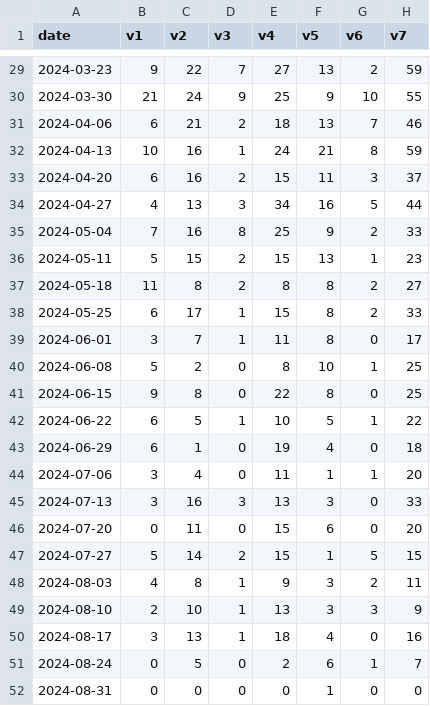
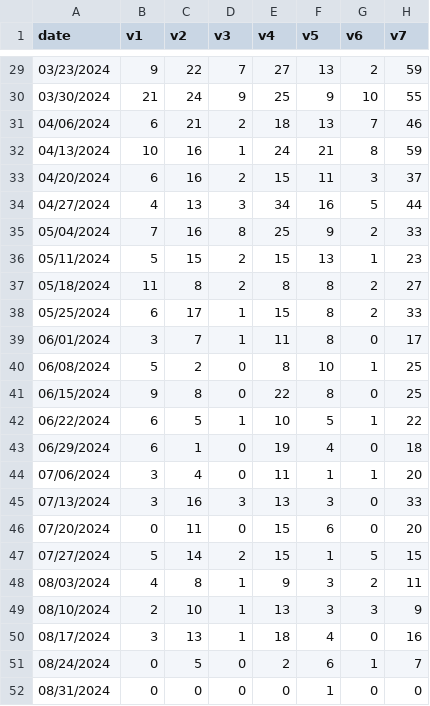
Before and after one commit to RESUME-Epi/MetaRVM, a CSV file: inst/extdata/vaccination_n24.csv, drawn as a sheet; only a part is shown, gaps mark what is left out; the diff covers the shown part only; the diff names each change by its address in the sheet, - before the commit and + after, or states it on an @@ line.

```diff
--- a/inst/extdata/vaccination_n24.csv
+++ b/inst/extdata/vaccination_n24.csv
-A29 (date): 2024-03-23
+A29 (date): 03/23/2024
-A30 (date): 2024-03-30
+A30 (date): 03/30/2024
-A31 (date): 2024-04-06
+A31 (date): 04/06/2024
-A32 (date): 2024-04-13
+A32 (date): 04/13/2024
-A33 (date): 2024-04-20
+A33 (date): 04/20/2024
-A34 (date): 2024-04-27
+A34 (date): 04/27/2024
-A35 (date): 2024-05-04
+A35 (date): 05/04/2024
-A36 (date): 2024-05-11
+A36 (date): 05/11/2024
-A37 (date): 2024-05-18
+A37 (date): 05/18/2024
-A38 (date): 2024-05-25
+A38 (date): 05/25/2024
-A39 (date): 2024-06-01
+A39 (date): 06/01/2024
-A40 (date): 2024-06-08
+A40 (date): 06/08/2024
-A41 (date): 2024-06-15
+A41 (date): 06/15/2024
-A42 (date): 2024-06-22
+A42 (date): 06/22/2024
-A43 (date): 2024-06-29
+A43 (date): 06/29/2024
-A44 (date): 2024-07-06
+A44 (date): 07/06/2024
-A45 (date): 2024-07-13
+A45 (date): 07/13/2024
-A46 (date): 2024-07-20
+A46 (date): 07/20/2024
-A47 (date): 2024-07-27
+A47 (date): 07/27/2024
-A48 (date): 2024-08-03
+A48 (date): 08/03/2024
-A49 (date): 2024-08-10
+A49 (date): 08/10/2024
-A50 (date): 2024-08-17
+A50 (date): 08/17/2024
-A51 (date): 2024-08-24
+A51 (date): 08/24/2024
-A52 (date): 2024-08-31
+A52 (date): 08/31/2024
```
Also changed, not shown: 27 edited cells elsewhere in this file, 13 other files.
